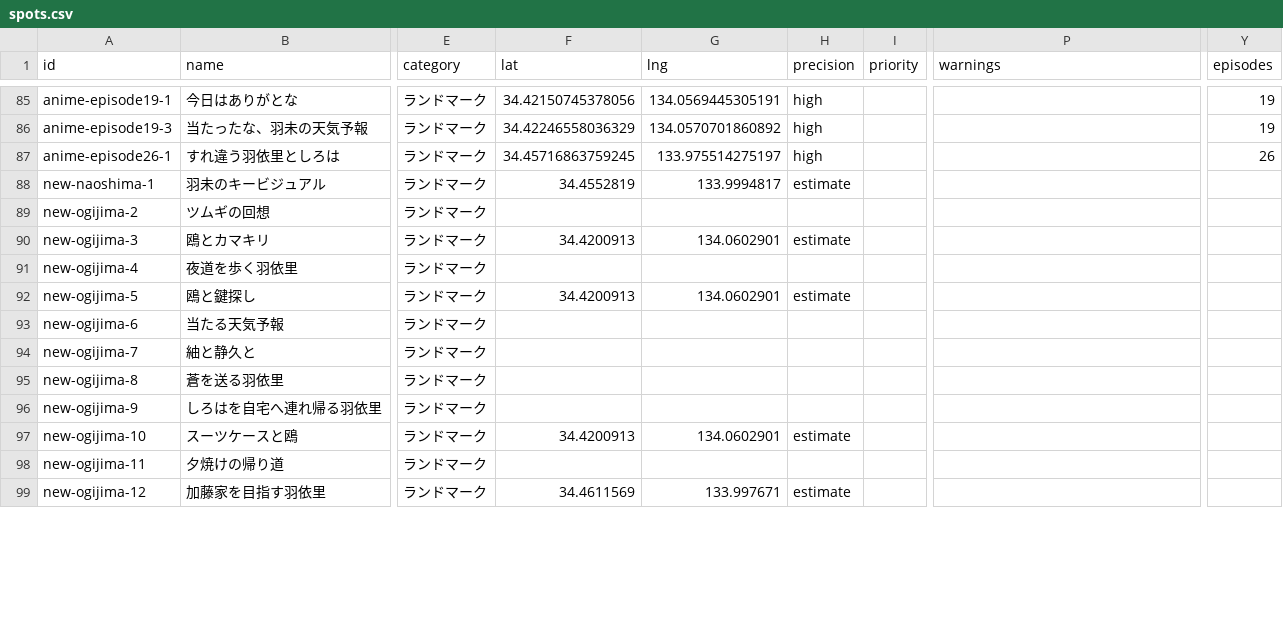
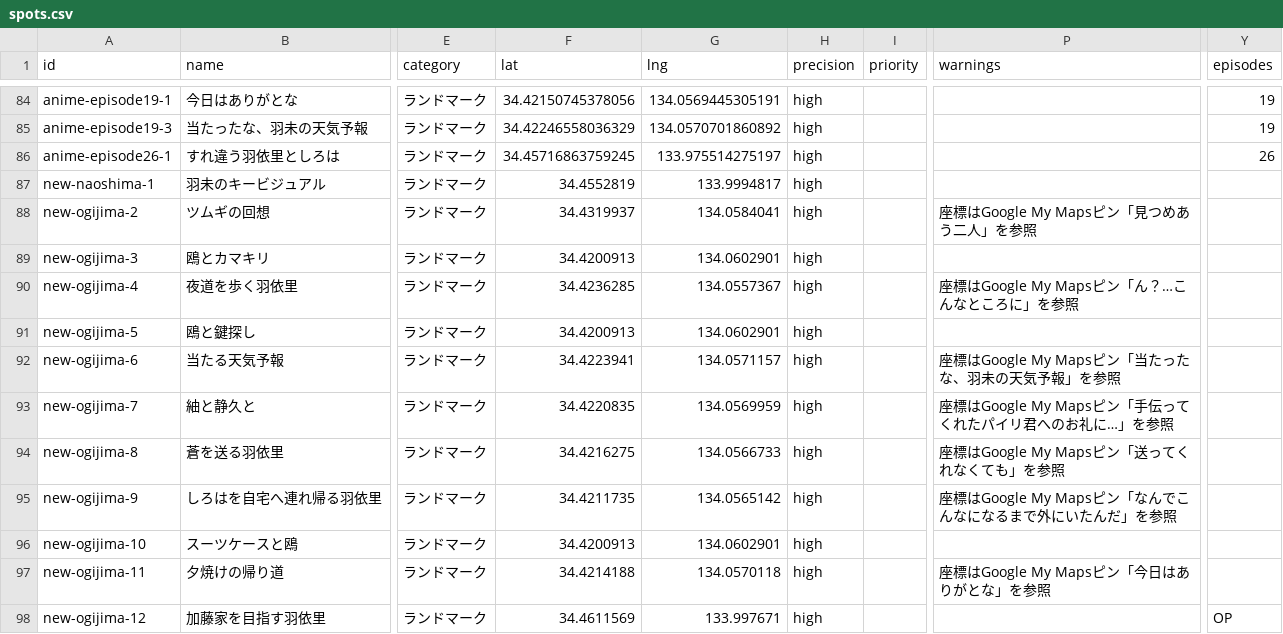
Before and after one commit to YuriChayamachi/samapoke_map, a CSV file: data/spots.csv, drawn as a sheet; only a part is shown, gaps mark what is left out; addresses are those after the commit; the diff covers the shown part only; the diff names each change by its address in the sheet, - before the commit and + after, or states it on an @@ line.

Commit message:
refactor: update route stops and scenes data for improved accuracy and consistency

```diff
--- a/data/spots.csv
+++ b/data/spots.csv
-H87 (precision): estimate
+H87 (precision): high
-F88 (lat): (empty)
+F88 (lat): 34.4319937
-G88 (lng): (empty)
+G88 (lng): 134.0584041
-H88 (precision): (empty)
+H88 (precision): high
-P88 (warnings): (empty)
+P88 (warnings): 座標はGoogle My Mapsピン「見つめあう二人」を参照
-H89 (precision): estimate
+H89 (precision): high
-F90 (lat): (empty)
+F90 (lat): 34.4236285
-G90 (lng): (empty)
+G90 (lng): 134.0557367
-H90 (precision): (empty)
+H90 (precision): high
-P90 (warnings): (empty)
+P90 (warnings): 座標はGoogle My Mapsピン「ん？…こんなところに」を参照
-H91 (precision): estimate
+H91 (precision): high
-F92 (lat): (empty)
+F92 (lat): 34.4223941
-G92 (lng): (empty)
+G92 (lng): 134.0571157
-H92:H95 (precision): (empty)
+H92:H95 (precision): high
-P92 (warnings): (empty)
+P92 (warnings): 座標はGoogle My Mapsピン「当たったな、羽未の天気予報」を参照
-F93 (lat): (empty)
+F93 (lat): 34.4220835
-G93 (lng): (empty)
+G93 (lng): 134.0569959
-P93 (warnings): (empty)
+P93 (warnings): 座標はGoogle My Mapsピン「手伝ってくれたパイリ君へのお礼に…」を参照
-F94 (lat): (empty)
+F94 (lat): 34.4216275
-G94 (lng): (empty)
+G94 (lng): 134.0566733
-P94 (warnings): (empty)
+P94 (warnings): 座標はGoogle My Mapsピン「送ってくれなくても」を参照
-F95 (lat): (empty)
+F95 (lat): 34.4211735
-G95 (lng): (empty)
+G95 (lng): 134.0565142
-P95 (warnings): (empty)
+P95 (warnings): 座標はGoogle My Mapsピン「なんでこんなになるまで外にいたんだ」を参照
-H96 (precision): estimate
+H96 (precision): high
-F97 (lat): (empty)
+F97 (lat): 34.4214188
-G97 (lng): (empty)
+G97 (lng): 134.0570118
-H97 (precision): (empty)
+H97 (precision): high
-P97 (warnings): (empty)
+P97 (warnings): 座標はGoogle My Mapsピン「今日はありがとな」を参照
-H98 (precision): estimate
+H98 (precision): high
-Y98 (episodes): (empty)
+Y98 (episodes): OP
```
Also changed, not shown: 1 added row, 1 removed row and 18 edited cells elsewhere in this file, data/route_stops.csv, data/scenes.csv.
